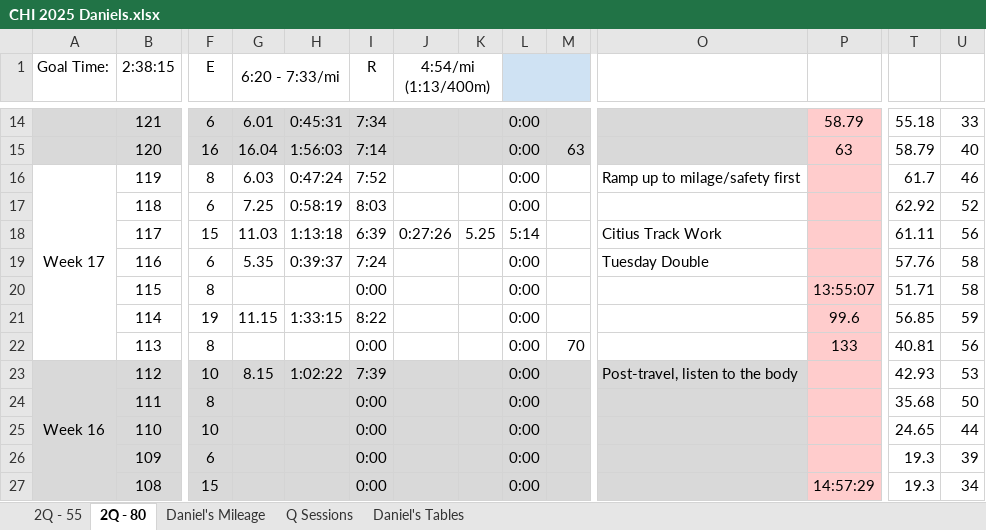
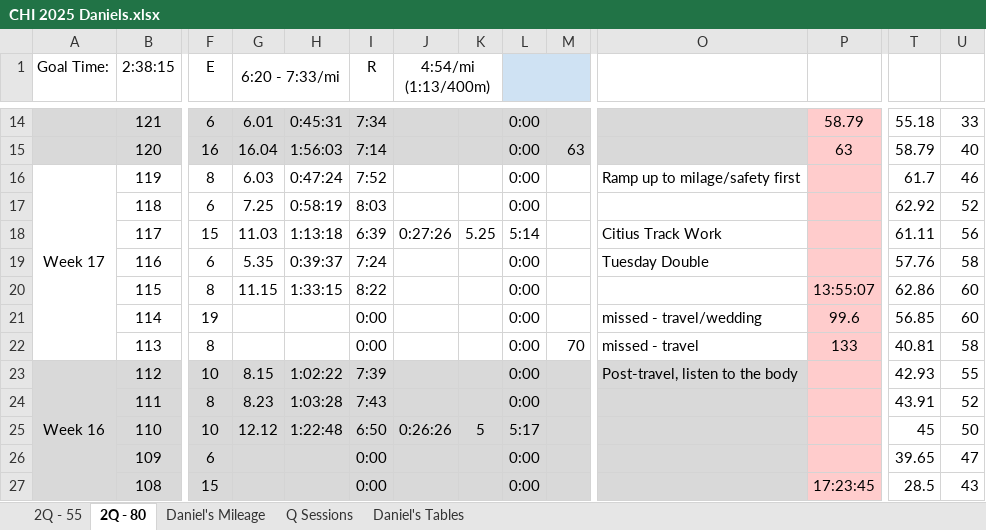
Before and after one commit to danmcgraw94/Running, an Excel workbook: TrainingPlans/CHI 2025 Daniels.xlsx, sheet 2Q - 80, drawn as a sheet; only a part is shown, gaps mark what is left out; values as stored, in another font and other column widths than the file's, no borders; the diff covers the shown part only; the diff names each change by its address in the sheet, - before the commit and + after, or states it on an @@ line.

```diff
--- a/TrainingPlans/CHI 2025 Daniels.xlsx (sheet 2Q - 80)
+++ b/TrainingPlans/CHI 2025 Daniels.xlsx (sheet 2Q - 80)
-G20 (6:20 - 7:33/mi): (empty)
+G20 (6:20 - 7:33/mi): 11.15
-H20: (empty)
+H20: 1:33:15
-I20 (R): 0:00
+I20 (R): 8:22
-T20: 51.71
+T20: 62.86
-U20: 58
+U20: 60
-G21 (6:20 - 7:33/mi): 11.15
+G21 (6:20 - 7:33/mi): (empty)
-H21: 1:33:15
+H21: (empty)
-I21 (R): 8:22
+I21 (R): 0:00
-O21: (empty)
+O21: missed - travel/wedding
-U21: 59
+U21: 60
-O22: (empty)
+O22: missed - travel
-U22: 56
+U22: 58
-U23: 53
+U23: 55
-G24 (6:20 - 7:33/mi): (empty)
+G24 (6:20 - 7:33/mi): 8.23
-H24: (empty)
+H24: 1:03:28
-I24 (R): 0:00
+I24 (R): 7:43
-T24: 35.68
+T24: 43.91
-U24: 50
+U24: 52
-G25 (6:20 - 7:33/mi): (empty)
+G25 (6:20 - 7:33/mi): 12.12
-H25: (empty)
+H25: 1:22:48
-I25 (R): 0:00
+I25 (R): 6:50
-J25 (4:54/mi (1:13/400m)): (empty)
+J25 (4:54/mi (1:13/400m)): 0:26:26
-K25: (empty)
+K25: 5
-L25: 0:00
+L25: 5:17
-T25: 24.65
+T25: 45
-U25: 44
+U25: 50
-T26: 19.3
+T26: 39.65
-U26: 39
+U26: 47
-P27: 14:57:29
+P27: 17:23:45
-T27: 19.3
+T27: 28.5
-U27: 34
+U27: 43
```
Also changed, not shown: 63 edited cells elsewhere in this sheet, sheet Daniel's Mileage, charts or pictures.
